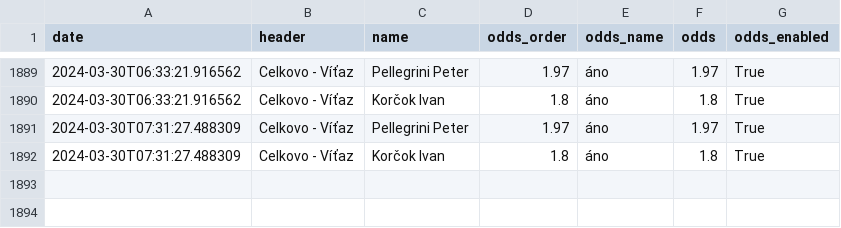
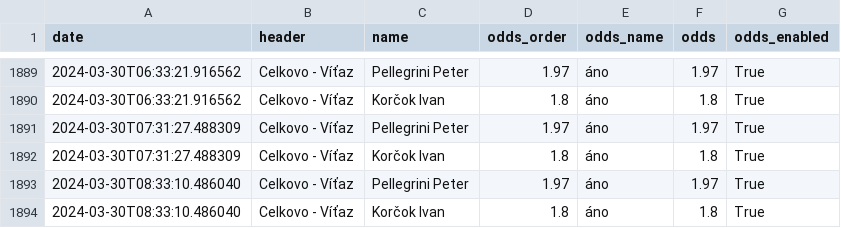
Before and after one commit to michalskop/nike.sk, a CSV file: v0/data/43804672.csv, drawn as a sheet; only a part is shown, gaps mark what is left out; the diff names each change by its address in the sheet, - before the commit and + after, or states it on an @@ line.

```diff
--- a/v0/data/43804672.csv
+++ b/v0/data/43804672.csv
+row 1893: 2024-03-30T08:33:10.486040 | Celkovo - Víťaz | Pellegrini Peter | 1.97 | áno | 1.97 | True
+row 1894: 2024-03-30T08:33:10.486040 | Celkovo - Víťaz | Korčok Ivan | 1.8 | áno | 1.8 | True
```
Also changed, not shown: 1 other file.
